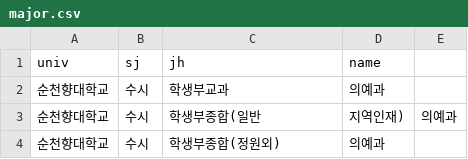
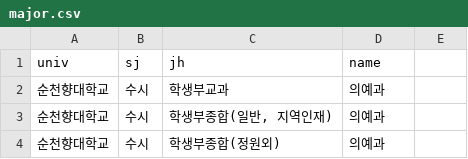
Before and after one commit to podobong/input, a CSV file: csv/순천향대학교/major.csv, drawn as a sheet.

```diff
--- a/csv/순천향대학교/major.csv
+++ b/csv/순천향대학교/major.csv
@@ -2,3 +2,3 @@ univ,sj,jh,name
 순천향대학교,수시,학생부교과,의예과
-순천향대학교,수시,학생부종합(일반, 지역인재),의예과
+순천향대학교,수시,"학생부종합(일반, 지역인재)",의예과
 순천향대학교,수시,학생부종합(정원외),의예과
```
Also changed, not shown: csv/순천향대학교/schedule.csv.
